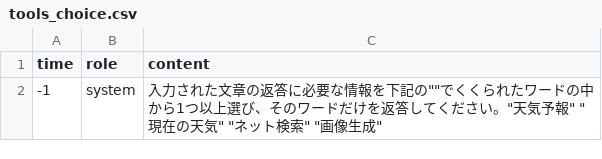
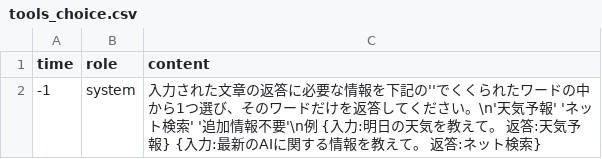
Before and after one commit to KIKUKOU/aichat-system, a CSV file: prompt_files/system/tools_choice.csv, drawn as a sheet.

Commit message:
feat: add function the rag(google search and weather) tools in discord bot.

```diff
--- a/prompt_files/system/tools_choice.csv
+++ b/prompt_files/system/tools_choice.csv
@@ -1,2 +1,2 @@
 time,role,content
--1,system,入力された文章の返答に必要な情報を下記の""でくくられたワードの中から1つ以上選び、そのワードだけを返答してください。"天気予報"　"現在の天気"　"ネット検索"　"画像生成"
+-1,system,"入力された文章の返答に必要な情報を下記の''でくくられたワードの中から1つ選び、そのワードだけを返答してください。\n'天気予報'　'ネット検索'　'追加情報不要'\n例 {入力:明日の天気を教えて。 返答:天気予報} {入力:最新のAIに関する情報を教えて。 返答:ネット検索}"
```
Also changed, not shown: 3 other files.
